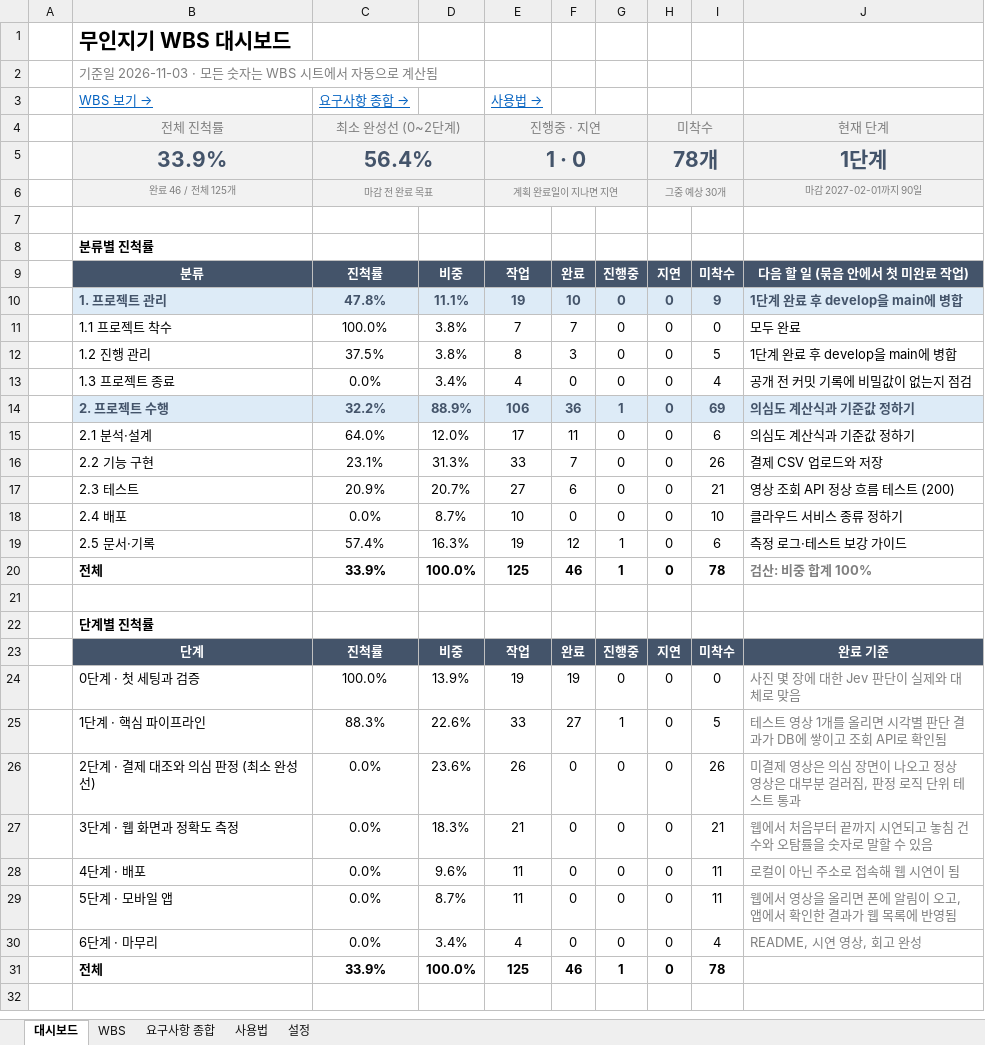
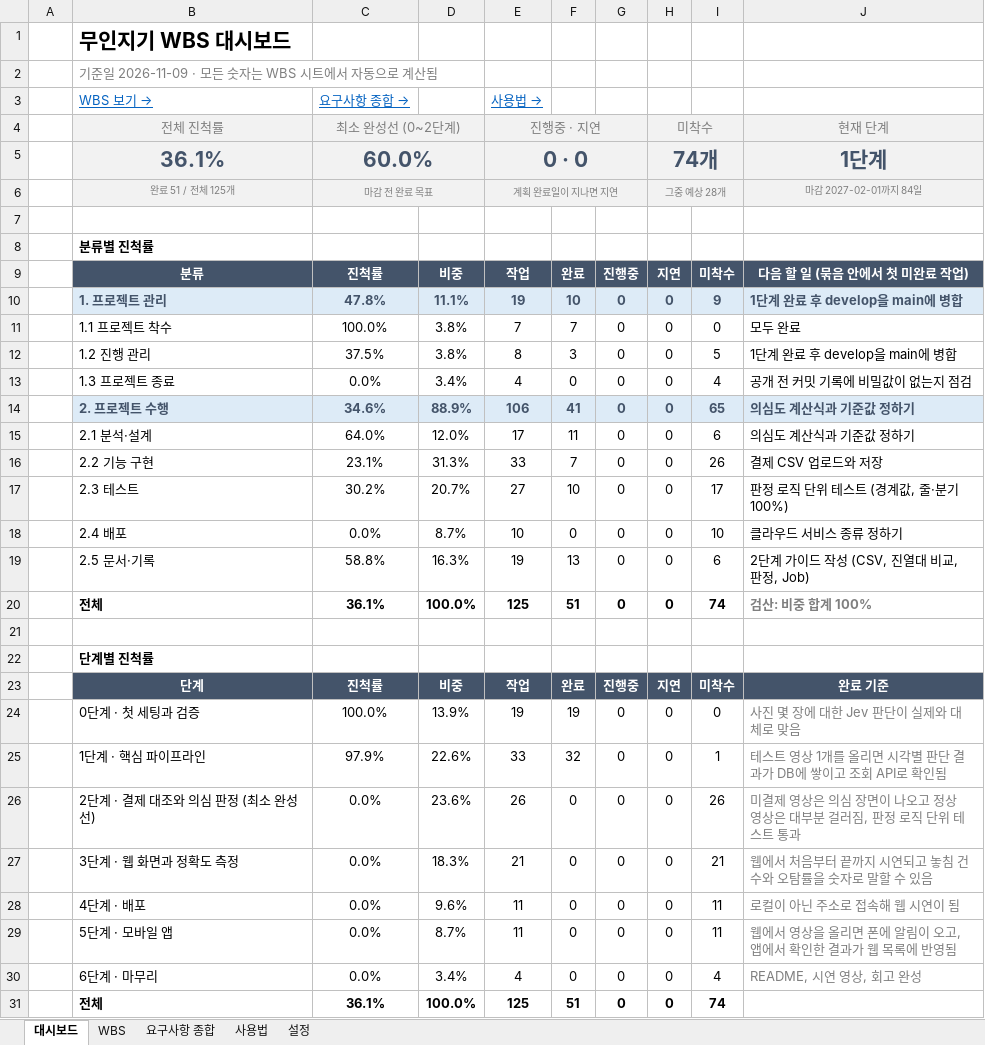
Before and after one commit to jackbongmin/Project_MuinZigi, an Excel workbook: docs/무인지기_WBS.xlsx, sheet 대시보드, drawn as a sheet; values as stored, in another font and other column widths than the file's, no borders; conditional formats not drawn; removed rows and columns are numbered as before the commit, all else as after; the diff names each change by its address in the sheet, - before the commit and + after, or states it on an @@ line.

```diff
--- a/docs/무인지기_WBS.xlsx (sheet 대시보드)
+++ b/docs/무인지기_WBS.xlsx (sheet 대시보드)
-B2: 기준일 2026-11-03 · 모든 숫자는 WBS 시트에서 자동으로 계산됨
+B2: 기준일 2026-11-09 · 모든 숫자는 WBS 시트에서 자동으로 계산됨
-row 5:  | 33.9% | 56.4% |  | 1 · 0 |  |  | 78개 |  | 1단계
+row 5:  | 36.1% | 60.0% |  | 0 · 0 |  |  | 74개 |  | 1단계
-B6: 완료 46 / 전체 125개
+B6: 완료 51 / 전체 125개
-H6: 그중 예상 30개
+H6: 그중 예상 28개
-J6: 마감 2027-02-01까지 90일
+J6: 마감 2027-02-01까지 84일
-C14: 32.2%
+C14: 34.6%
-F14: 36
+F14: 41
-G14: 1
+G14: 0
-I14: 69
+I14: 65
-C17: 20.9%
+C17: 30.2%
-F17: 6
+F17: 10
-I17: 21
+I17: 17
-J17: 영상 조회 API 정상 흐름 테스트 (200)
+J17: 판정 로직 단위 테스트 (경계값, 줄·분기 100%)
-C19: 57.4%
+C19: 58.8%
-F19: 12
+F19: 13
-G19:G20: 1
+G19:G20: 0
-J19: 측정 로그·테스트 보강 가이드
+J19: 2단계 가이드 작성 (CSV, 진열대 비교, 판정, Job)
-C20: 33.9%
+C20: 36.1%
-F20: 46
+F20: 51
-I20: 78
+I20: 74
-C25: 88.3%
+C25: 97.9%
-F25: 27
+F25: 32
-G25: 1
+G25: 0
-I25: 5
+I25: 1
-C31: 33.9%
+C31: 36.1%
-F31: 46
+F31: 51
-G31: 1
+G31: 0
-I31: 78
+I31: 74
```
Also changed, not shown: sheet WBS, sheet 설정, 10 other files.
